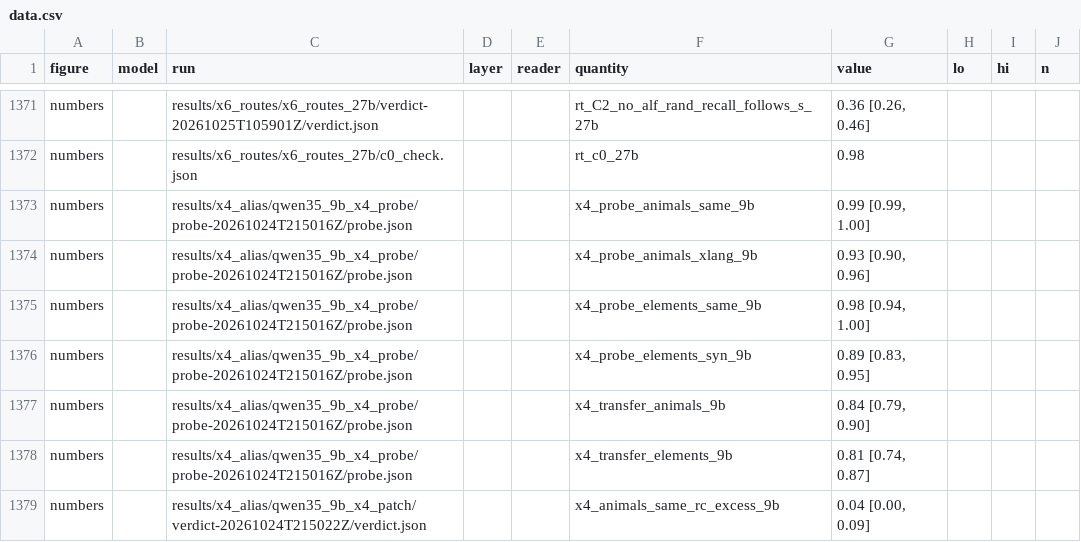
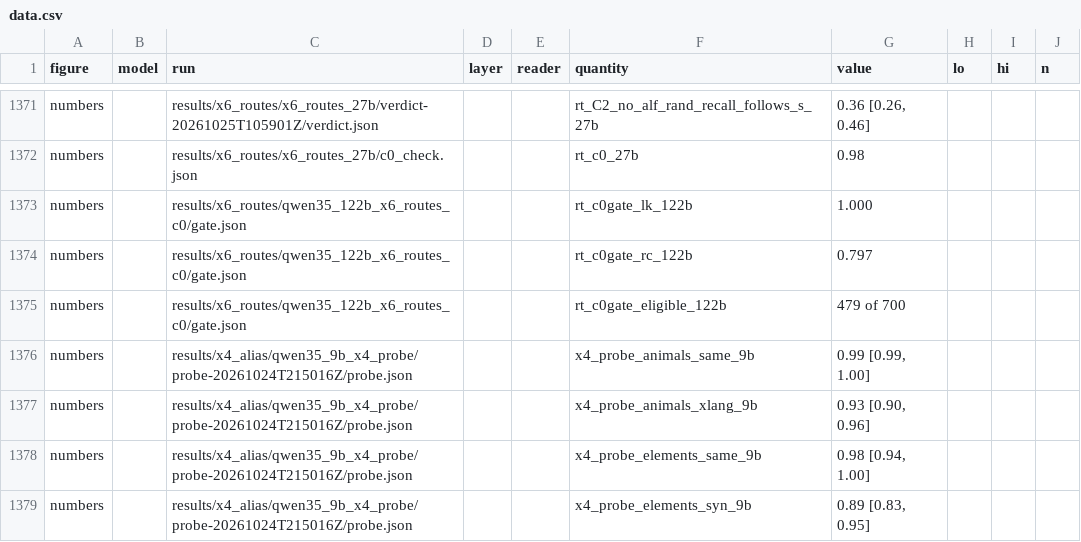
Before and after one commit to zach-perlman/bridge-jspace, a CSV file: figures/status_2026-10-25/data.csv, drawn as a sheet; only a part is shown, gaps mark what is left out; the shorter side is filled out with more unchanged rows; the diff names each change by its address in the sheet, - before the commit and + after, or states it on an @@ line.

```diff
--- a/figures/status_2026-10-25/data.csv
+++ b/figures/status_2026-10-25/data.csv
+row 1373: numbers |  | results/x6_routes/qwen35_122b_x6_routes_c0/gate.json |  |  | rt_c0gate_lk_122b | 1.000
+row 1374: numbers |  | results/x6_routes/qwen35_122b_x6_routes_c0/gate.json |  |  | rt_c0gate_rc_122b | 0.797
+row 1375: numbers |  | results/x6_routes/qwen35_122b_x6_routes_c0/gate.json |  |  | rt_c0gate_eligible_122b | 479 of 700
```
Also changed, not shown: 9 other files.
